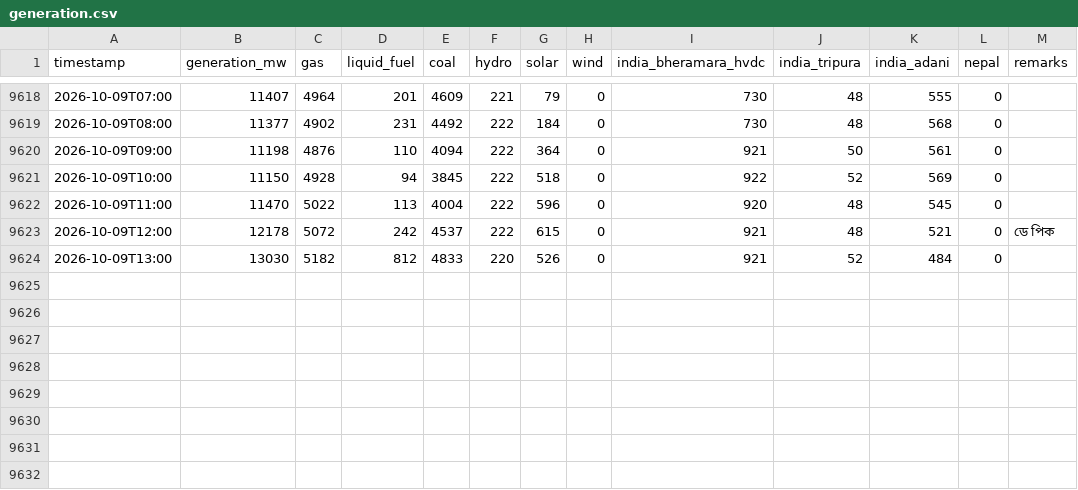
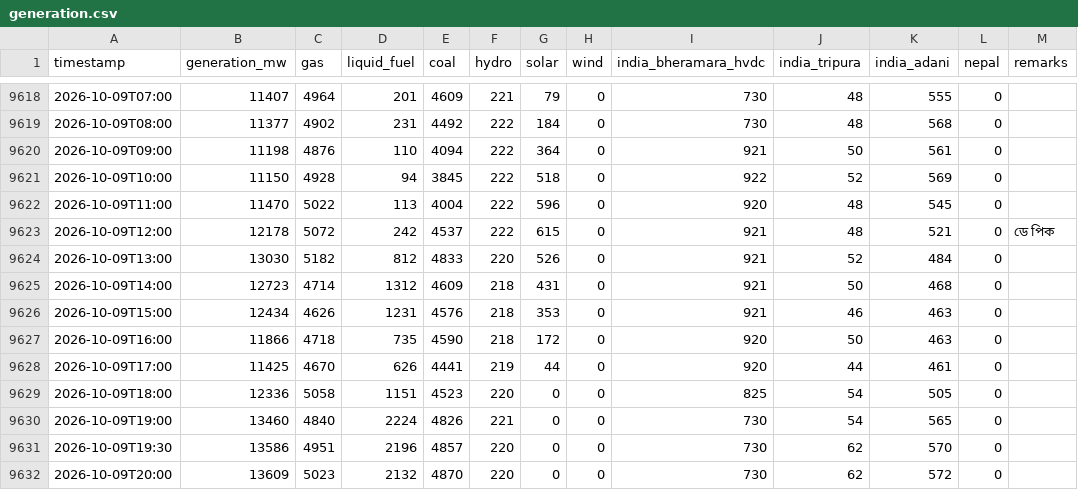
Before and after one commit to dhrupo/loadshedding-bd, a CSV file: data/generation.csv, drawn as a sheet; only a part is shown, gaps mark what is left out; the diff names each change by its address in the sheet, - before the commit and + after, or states it on an @@ line.

```diff
--- a/data/generation.csv
+++ b/data/generation.csv
+row 9625: 2026-10-09T14:00 | 12723 | 4714 | 1312 | 4609 | 218 | 431 | 0 | 921 | 50 | 468 | 0
+row 9626: 2026-10-09T15:00 | 12434 | 4626 | 1231 | 4576 | 218 | 353 | 0 | 921 | 46 | 463 | 0
+row 9627: 2026-10-09T16:00 | 11866 | 4718 | 735 | 4590 | 218 | 172 | 0 | 920 | 50 | 463 | 0
+row 9628: 2026-10-09T17:00 | 11425 | 4670 | 626 | 4441 | 219 | 44 | 0 | 920 | 44 | 461 | 0
+row 9629: 2026-10-09T18:00 | 12336 | 5058 | 1151 | 4523 | 220 | 0 | 0 | 825 | 54 | 505 | 0
+row 9630: 2026-10-09T19:00 | 13460 | 4840 | 2224 | 4826 | 221 | 0 | 0 | 730 | 54 | 565 | 0
+row 9631: 2026-10-09T19:30 | 13586 | 4951 | 2196 | 4857 | 220 | 0 | 0 | 730 | 62 | 570 | 0
+row 9632: 2026-10-09T20:00 | 13609 | 5023 | 2132 | 4870 | 220 | 0 | 0 | 730 | 62 | 572 | 0
```
Also changed, not shown: data/bmd_forecast.csv, data/demand.csv, 3 other files.
